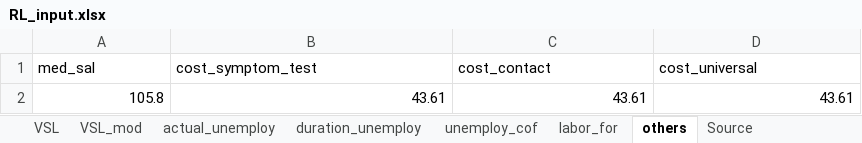
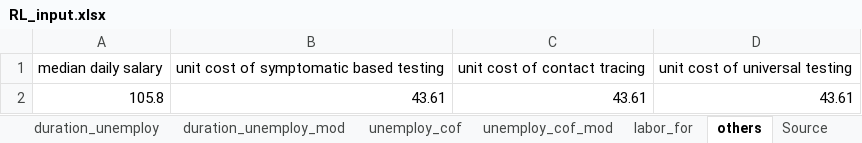
Before and after one commit to ronmallach/base-app, an Excel workbook: app/COVID19master/data/RL_input.xlsx, sheet others, drawn as a sheet; values as stored, in another font and other column widths than the file's, no borders; removed rows and columns are numbered as before the commit, all else as after; the diff names each change by its address in the sheet, - before the commit and + after, or states it on an @@ line.

```diff
--- a/app/COVID19master/data/RL_input.xlsx (sheet others)
+++ b/app/COVID19master/data/RL_input.xlsx (sheet others)
+sheet tab: duration_unemploy_mod
+sheet tab: unemploy_cof_mod
-row 1: med_sal | cost_symptom_test | cost_contact | cost_universal
+row 1: median daily salary | unit cost of symptomatic based testing | unit cost of contact tracing | unit cost of universal testing
```
Also changed, not shown: sheet labor_for, sheet VSL_mod, sheet unemploy_cof, sheet duration_unemploy, other sheet tabs, 14 other files.
